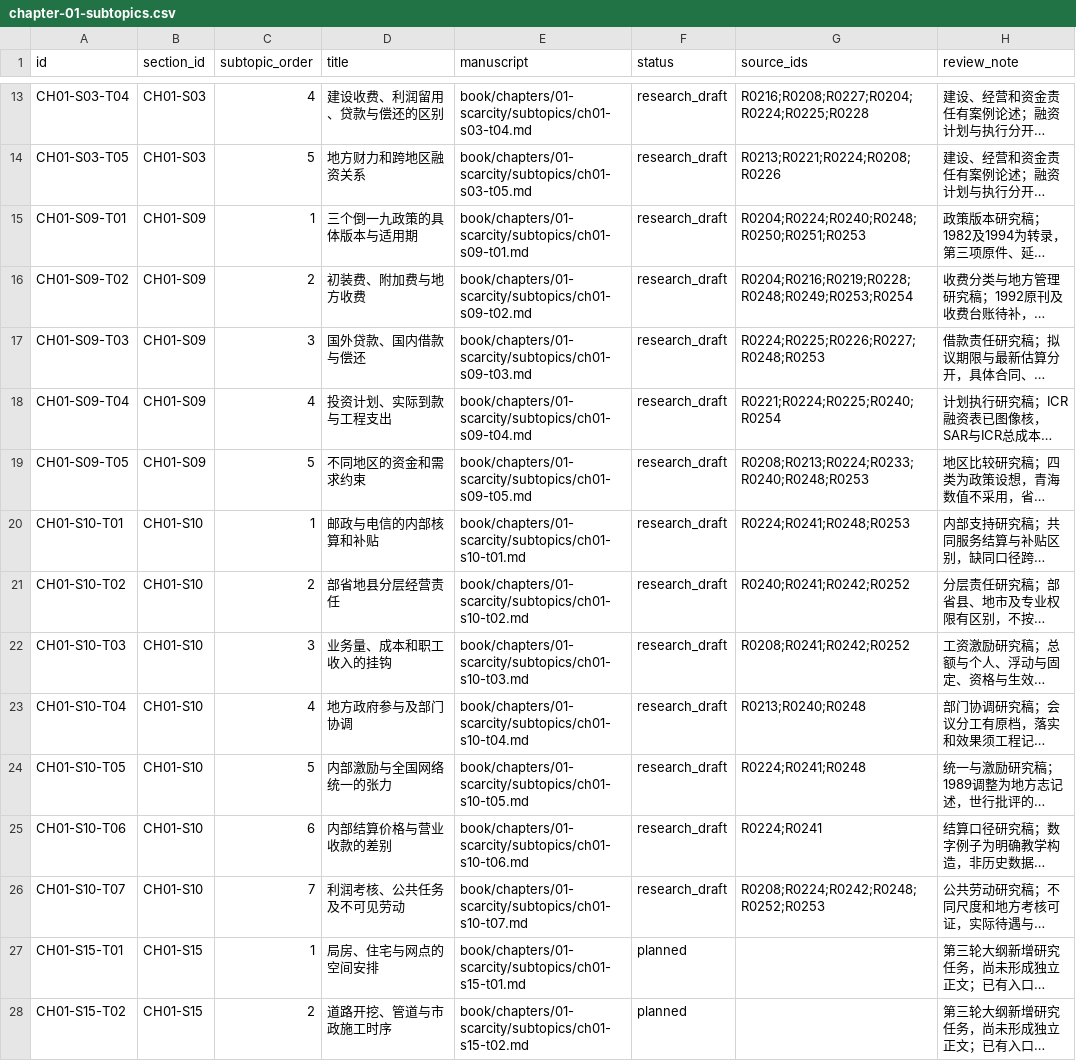
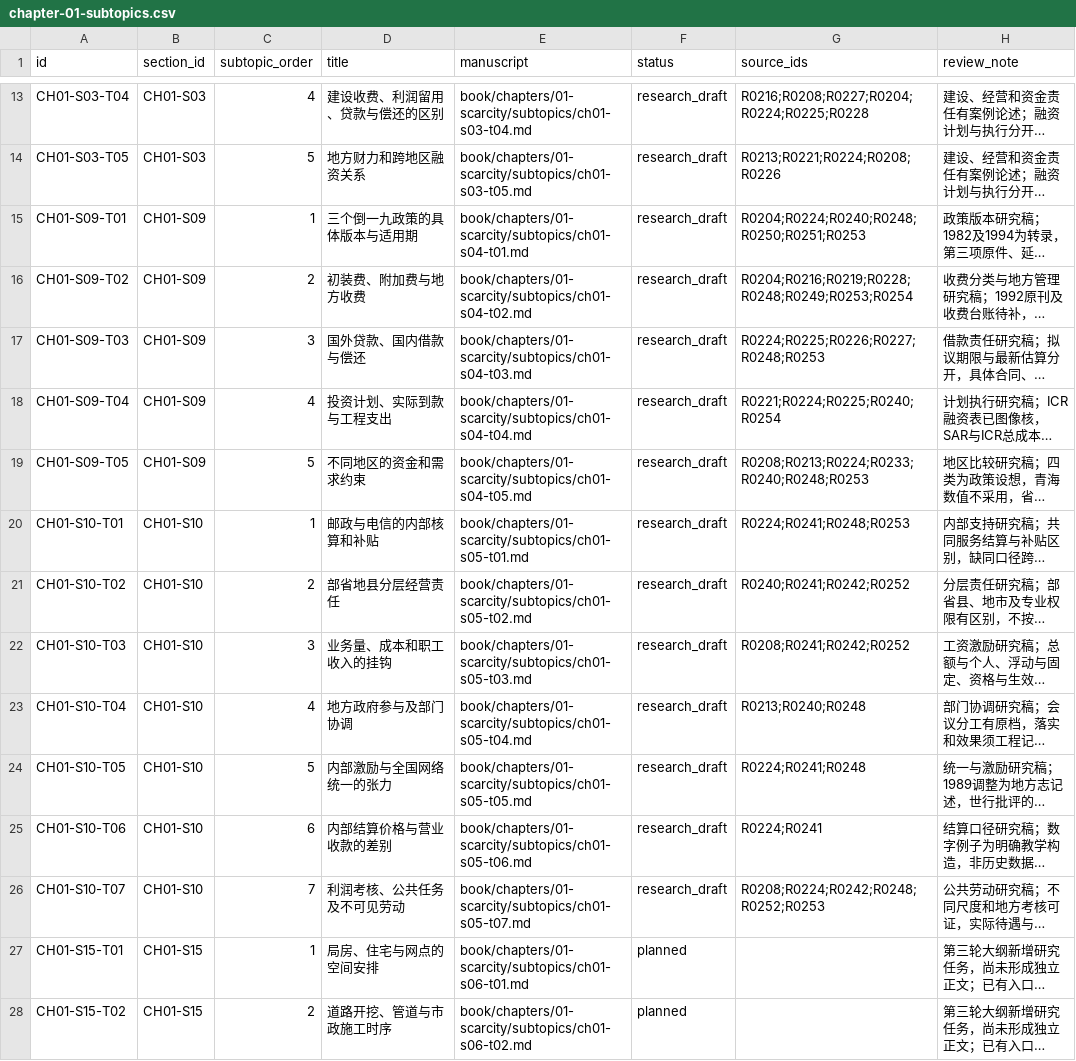
Before and after one commit to pty819/order-of-connectivity, a CSV file: research/chapter-01-subtopics.csv, drawn as a sheet; only a part is shown, gaps mark what is left out; long unchanged cells end in …; the diff covers the shown part only; the diff names each change by its address in the sheet, - before the commit and + after, or states it on an @@ line.

Commit message:
Align chapter one manuscript filenames with reading section numbers

```diff
--- a/research/chapter-01-subtopics.csv
+++ b/research/chapter-01-subtopics.csv
-E15 (manuscript): book/chapters/01-scarcity/subtopics/ch01-s09-t01.md
+E15 (manuscript): book/chapters/01-scarcity/subtopics/ch01-s04-t01.md
-E16 (manuscript): book/chapters/01-scarcity/subtopics/ch01-s09-t02.md
+E16 (manuscript): book/chapters/01-scarcity/subtopics/ch01-s04-t02.md
-E17 (manuscript): book/chapters/01-scarcity/subtopics/ch01-s09-t03.md
+E17 (manuscript): book/chapters/01-scarcity/subtopics/ch01-s04-t03.md
-E18 (manuscript): book/chapters/01-scarcity/subtopics/ch01-s09-t04.md
+E18 (manuscript): book/chapters/01-scarcity/subtopics/ch01-s04-t04.md
-E19 (manuscript): book/chapters/01-scarcity/subtopics/ch01-s09-t05.md
+E19 (manuscript): book/chapters/01-scarcity/subtopics/ch01-s04-t05.md
-E20 (manuscript): book/chapters/01-scarcity/subtopics/ch01-s10-t01.md
+E20 (manuscript): book/chapters/01-scarcity/subtopics/ch01-s05-t01.md
-E21 (manuscript): book/chapters/01-scarcity/subtopics/ch01-s10-t02.md
+E21 (manuscript): book/chapters/01-scarcity/subtopics/ch01-s05-t02.md
-E22 (manuscript): book/chapters/01-scarcity/subtopics/ch01-s10-t03.md
+E22 (manuscript): book/chapters/01-scarcity/subtopics/ch01-s05-t03.md
-E23 (manuscript): book/chapters/01-scarcity/subtopics/ch01-s10-t04.md
+E23 (manuscript): book/chapters/01-scarcity/subtopics/ch01-s05-t04.md
-E24 (manuscript): book/chapters/01-scarcity/subtopics/ch01-s10-t05.md
+E24 (manuscript): book/chapters/01-scarcity/subtopics/ch01-s05-t05.md
-E25 (manuscript): book/chapters/01-scarcity/subtopics/ch01-s10-t06.md
+E25 (manuscript): book/chapters/01-scarcity/subtopics/ch01-s05-t06.md
-E26 (manuscript): book/chapters/01-scarcity/subtopics/ch01-s10-t07.md
+E26 (manuscript): book/chapters/01-scarcity/subtopics/ch01-s05-t07.md
-E27 (manuscript): book/chapters/01-scarcity/subtopics/ch01-s15-t01.md
+E27 (manuscript): book/chapters/01-scarcity/subtopics/ch01-s06-t01.md
-E28 (manuscript): book/chapters/01-scarcity/subtopics/ch01-s15-t02.md
+E28 (manuscript): book/chapters/01-scarcity/subtopics/ch01-s06-t02.md
```
Also changed, not shown: 43 edited cells elsewhere in this file, research/claims.csv, 16 other files.
